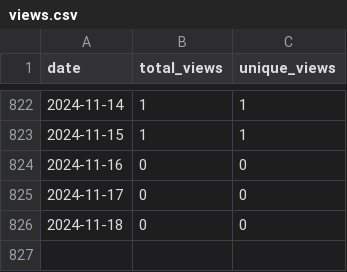
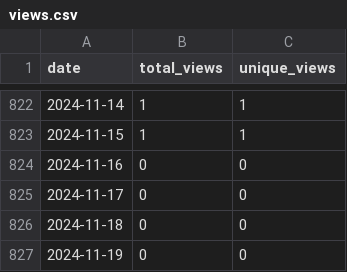
Before and after one commit to wumphlett/COMP-5630, a CSV file: .traffic/views.csv, drawn as a sheet; only a part is shown, gaps mark what is left out.

```diff
--- a/.traffic/views.csv
+++ b/.traffic/views.csv
@@ -826 +826,2 @@ date,total_views,unique_views
 2024-11-18,0,0
+2024-11-19,0,0
```
Also changed, not shown: .traffic/clones.csv, 3 other files.
